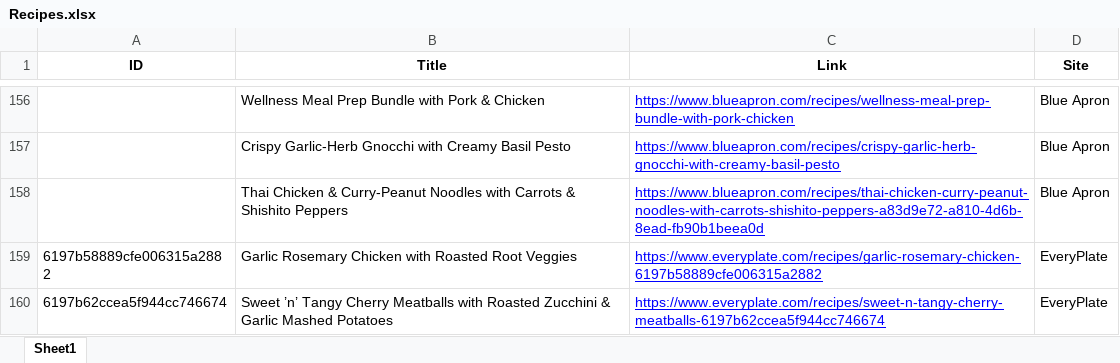
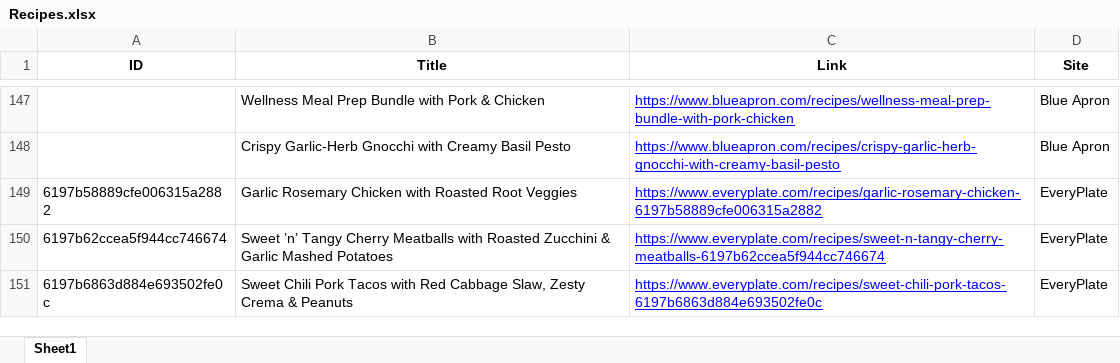
Before and after one commit to data-playground/data-playground.github.io, an Excel workbook: code/Recipes/Recipes.xlsx, sheet Sheet1, drawn as a sheet; only a part is shown, gaps mark what is left out; the shorter side is filled out with more unchanged rows; values as stored, in another font and other column widths than the file's, no borders; the diff covers the shown part only; the diff names each change by its address in the sheet, - before the commit and + after, or states it on an @@ line.

```diff
--- a/code/Recipes/Recipes.xlsx (sheet Sheet1)
+++ b/code/Recipes/Recipes.xlsx (sheet Sheet1)
-row 158:  | Thai Chicken & Curry-Peanut Noodles with Carrots & Shishito Peppers | https://www.blueapron.com/recipes/thai-chicken-curry-peanut-noodles-with-carrots-shishito-peppers-a83d9e72-a810-4d6b-8ead-fb90b1beea0d | Blue Apron
```
Also changed, not shown: 10 removed rows elsewhere in this sheet, 1 other file.
